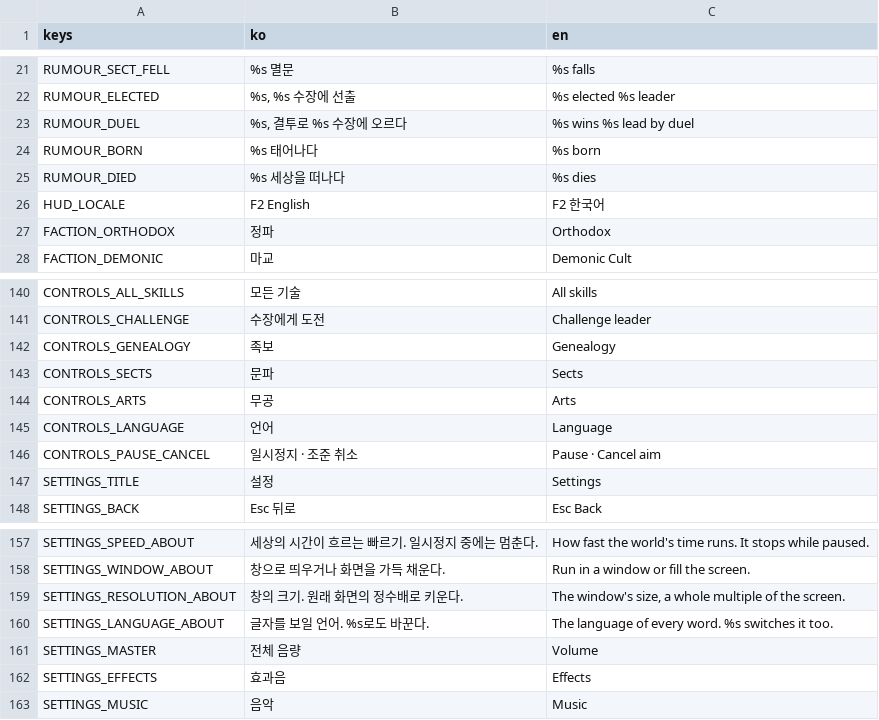
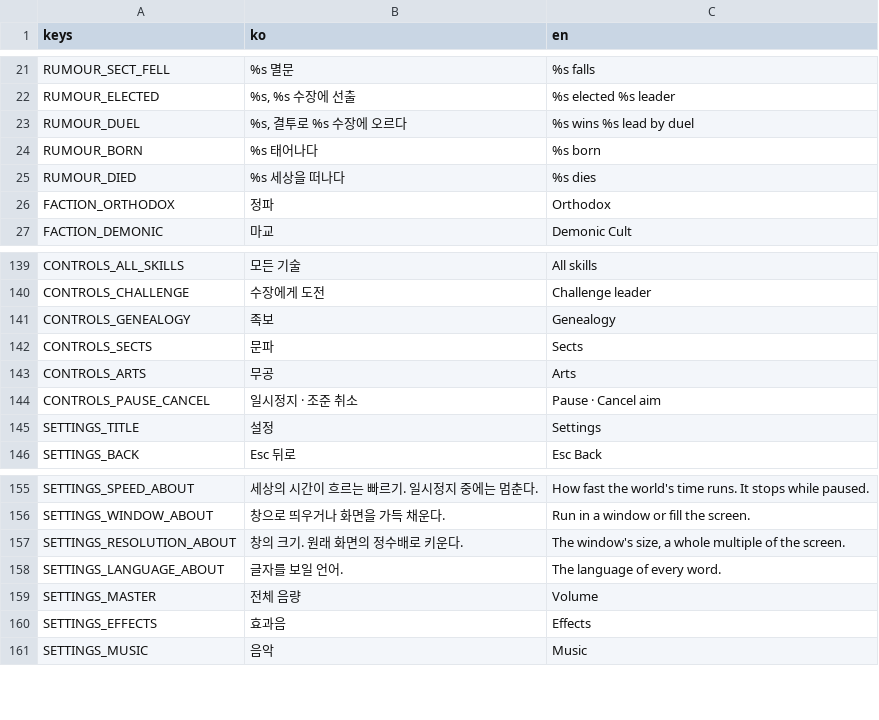
Before and after one commit to garamsh/murim-24, a CSV file: hud/hud.csv, drawn as a sheet; only a part is shown, gaps mark what is left out.

Commit message:
feat: drop F2's language switch and its hint, leaving the language to the settings

```diff
--- a/hud/hud.csv
+++ b/hud/hud.csv
@@ -25,3 +25,2 @@ RUMOUR_BORN,%s 태어나다,%s born
 RUMOUR_DIED,%s 세상을 떠나다,%s dies
-HUD_LOCALE,F2 English,F2 한국어
 FACTION_ORTHODOX,정파,Orthodox
@@ -144,3 +143,2 @@ CONTROLS_SECTS,문파,Sects
 CONTROLS_ARTS,무공,Arts
-CONTROLS_LANGUAGE,언어,Language
 CONTROLS_PAUSE_CANCEL,일시정지 · 조준 취소,Pause · Cancel aim
@@ -159,3 +157,3 @@ SETTINGS_WINDOW_ABOUT,창으로 띄우거나 화면을 가득 채운다.,Run in
 SETTINGS_RESOLUTION_ABOUT,창의 크기. 원래 화면의 정수배로 키운다.,"The window's size, a whole multiple of the screen."
-SETTINGS_LANGUAGE_ABOUT,글자를 보일 언어. %s로도 바꾼다.,The language of every word. %s switches it too.
+SETTINGS_LANGUAGE_ABOUT,글자를 보일 언어.,The language of every word.
 SETTINGS_MASTER,전체 음량,Volume
```
Also changed, not shown: 6 other files.
